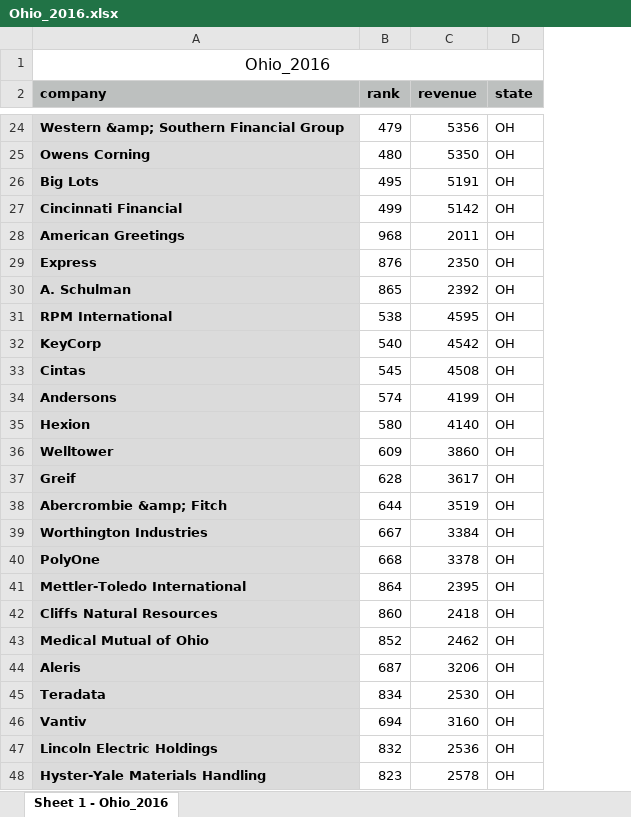
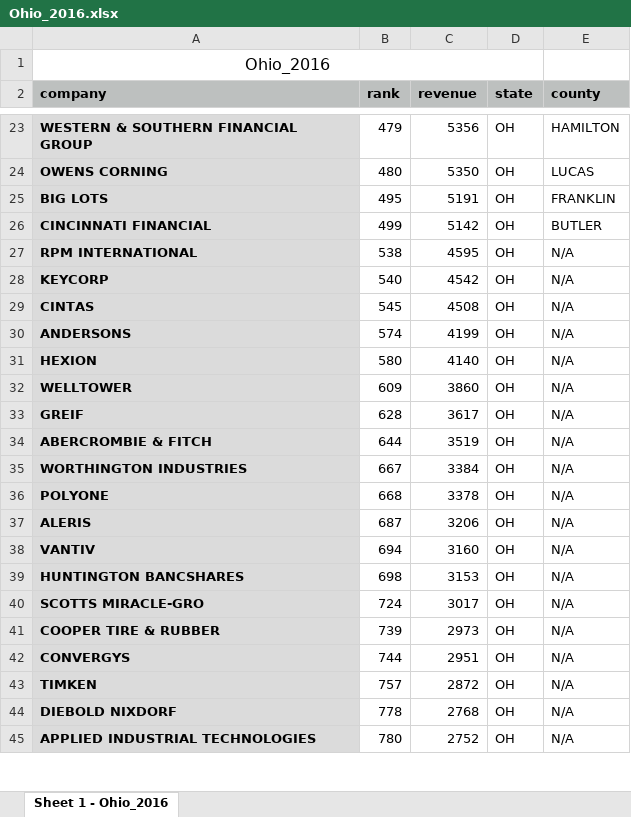
Before and after one commit to yummypugs/Data-Analytics-in-Business, an Excel workbook: Final Data Ohio/Ohio companies with county/Ohio_2016.xlsx, sheet Sheet 1 - Ohio_2016, drawn as a sheet; only a part is shown, gaps mark what is left out; values as stored, in another font and other column widths than the file's, no borders; removed rows and columns are numbered as before the commit, all else as after; the diff covers the shown part only; the diff names each change by its address in the sheet, - before the commit and + after, or states it on an @@ line.

Commit message:
added 2017 data
update to include counties

```diff
--- a/Final Data Ohio/Ohio companies with county/Ohio_2016.xlsx (sheet Sheet 1 - Ohio_2016)
+++ b/Final Data Ohio/Ohio companies with county/Ohio_2016.xlsx (sheet Sheet 1 - Ohio_2016)
+column E (county), rows 23-38: HAMILTON | LUCAS | FRANKLIN | BUTLER | N/A | N/A | N/A | N/A | N/A | N/A | N/A | N/A | N/A | N/A | N/A | N/A
-A23 (company): Western &amp; Southern Financial Group
+A23 (company): WESTERN & SOUTHERN FINANCIAL GROUP
-A24 (company): Owens Corning
+A24 (company): OWENS CORNING
-A25 (company): Big Lots
+A25 (company): BIG LOTS
-A26 (company): Cincinnati Financial
+A26 (company): CINCINNATI FINANCIAL
-row 28: American Greetings | 968 | 2011 | OH
-row 29: Express | 876 | 2350 | OH
-row 30: A. Schulman | 865 | 2392 | OH
-A27 (company): RPM International
+A27 (company): RPM INTERNATIONAL
-A28 (company): KeyCorp
+A28 (company): KEYCORP
-A29 (company): Cintas
+A29 (company): CINTAS
-A30 (company): Andersons
+A30 (company): ANDERSONS
-A31 (company): Hexion
+A31 (company): HEXION
-A32 (company): Welltower
+A32 (company): WELLTOWER
-A33 (company): Greif
+A33 (company): GREIF
-A34 (company): Abercrombie &amp; Fitch
+A34 (company): ABERCROMBIE & FITCH
-A35 (company): Worthington Industries
+A35 (company): WORTHINGTON INDUSTRIES
-A36 (company): PolyOne
+A36 (company): POLYONE
-row 41: Mettler-Toledo International | 864 | 2395 | OH
-row 42: Cliffs Natural Resources | 860 | 2418 | OH
-row 43: Medical Mutual of Ohio | 852 | 2462 | OH
-A37 (company): Aleris
+A37 (company): ALERIS
-row 45: Teradata | 834 | 2530 | OH
-A38 (company): Vantiv
+A38 (company): VANTIV
-row 47: Lincoln Electric Holdings | 832 | 2536 | OH
-row 48: Hyster-Yale Materials Handling | 823 | 2578 | OH
+row 39: HUNTINGTON BANCSHARES | 698 | 3153 | OH | N/A
+row 40: SCOTTS MIRACLE-GRO | 724 | 3017 | OH | N/A
+row 41: COOPER TIRE & RUBBER | 739 | 2973 | OH | N/A
+row 42: CONVERGYS | 744 | 2951 | OH | N/A
+row 43: TIMKEN | 757 | 2872 | OH | N/A
+row 44: DIEBOLD NIXDORF | 778 | 2768 | OH | N/A
+row 45: APPLIED INDUSTRIAL TECHNOLOGIES | 780 | 2752 | OH | N/A
```
Also changed, not shown: 21 added rows, 19 removed rows and 10 edited cells elsewhere in this sheet, 1 other file.
